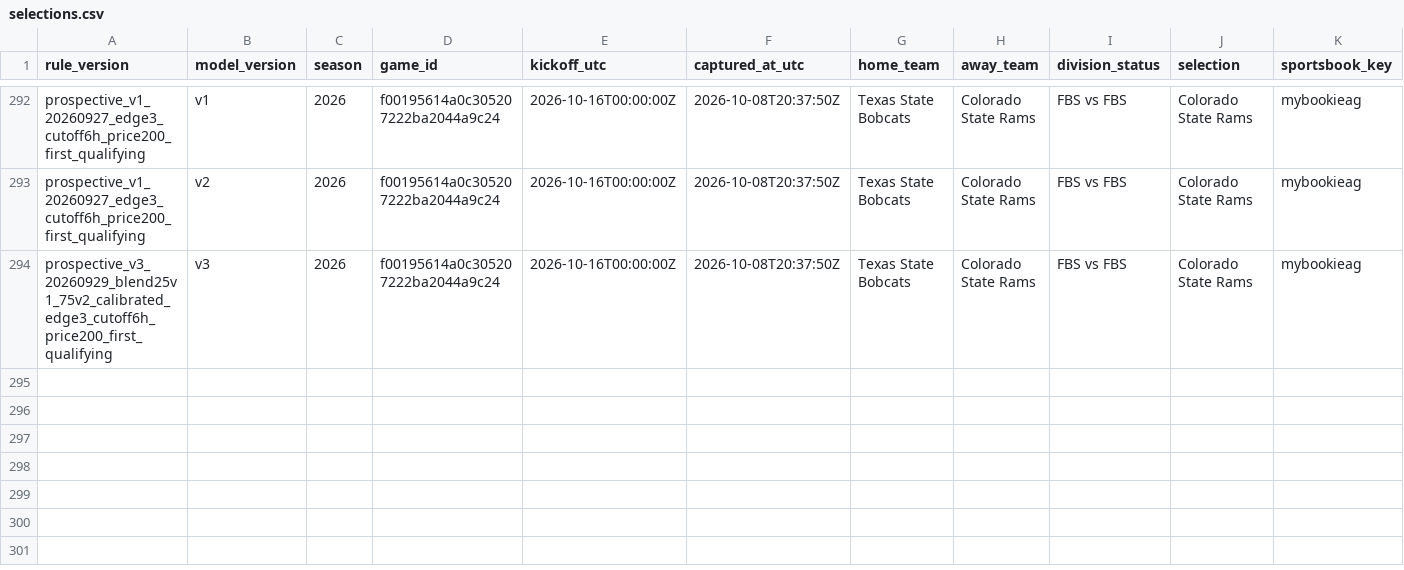
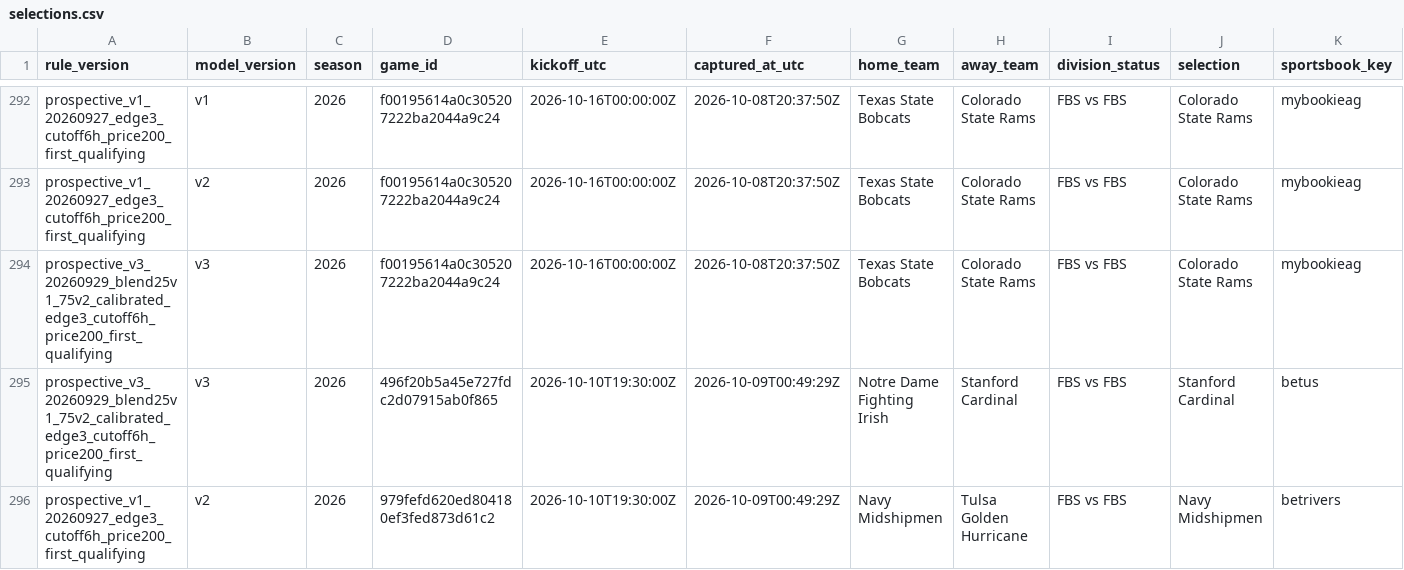
Before and after one commit to JarzCFB/codi-cfb-dashboard, a CSV file: prospective/selections.csv, drawn as a sheet; only a part is shown, gaps mark what is left out; rows hold the shown columns only; the diff names each change by its address in the sheet, - before the commit and + after, or states it on an @@ line.

```diff
--- a/prospective/selections.csv
+++ b/prospective/selections.csv
+row 295: prospective_v3_20260929_blend25v1_75v2_calibrated_edge3_cutoff6h_price200_first_qualifying | v3 | 2026 | 496f20b5a45e727fdc2d07915ab0f865 | 2026-10-10T19:30:00Z | 2026-10-09T00:49:29Z | Notre Dame Fighting Irish | Stanford Cardinal | FBS vs FBS | Stanford Cardinal | betus
+row 296: prospective_v1_20260927_edge3_cutoff6h_price200_first_qualifying | v2 | 2026 | 979fefd620ed804180ef3fed873d61c2 | 2026-10-10T19:30:00Z | 2026-10-09T00:49:29Z | Navy Midshipmen | Tulsa Golden Hurricane | FBS vs FBS | Navy Midshipmen | betrivers
```
Also changed, not shown: 1 other file.
